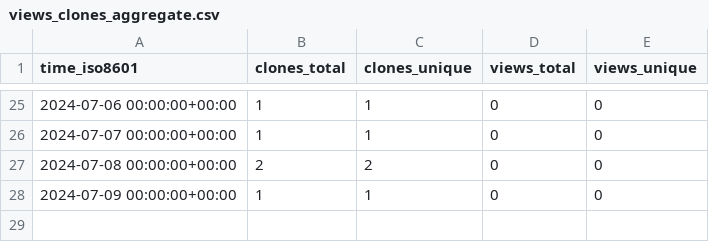
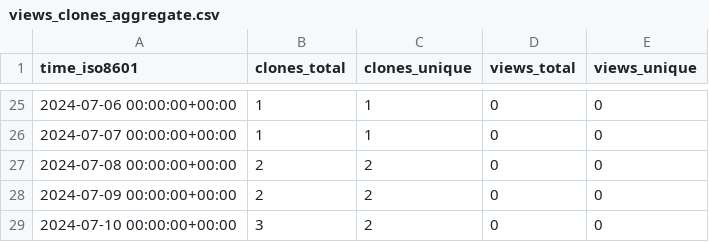
Before and after one commit to grp-bork/nHUMAnN, a CSV file: grp-bork/nHUMAnN/ghrs-data/views_clones_aggregate.csv, drawn as a sheet; only a part is shown, gaps mark what is left out.

```diff
--- a/grp-bork/nHUMAnN/ghrs-data/views_clones_aggregate.csv
+++ b/grp-bork/nHUMAnN/ghrs-data/views_clones_aggregate.csv
@@ -27,2 +27,3 @@ time_iso8601,clones_total,clones_unique,views_total,views_unique
 2024-07-08 00:00:00+00:00,2,2,0,0
-2024-07-09 00:00:00+00:00,1,1,0,0
+2024-07-09 00:00:00+00:00,2,2,0,0
+2024-07-10 00:00:00+00:00,3,2,0,0
```
Also changed, not shown: 1 other file.
